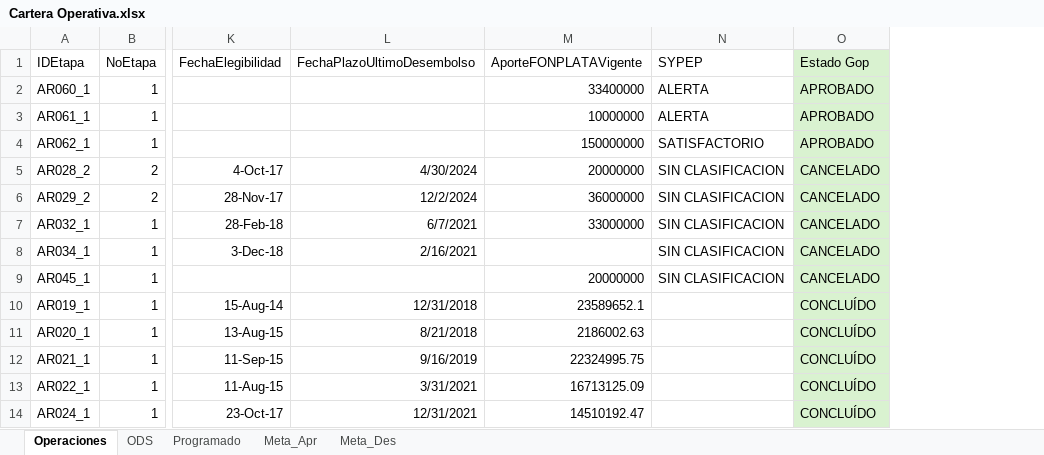
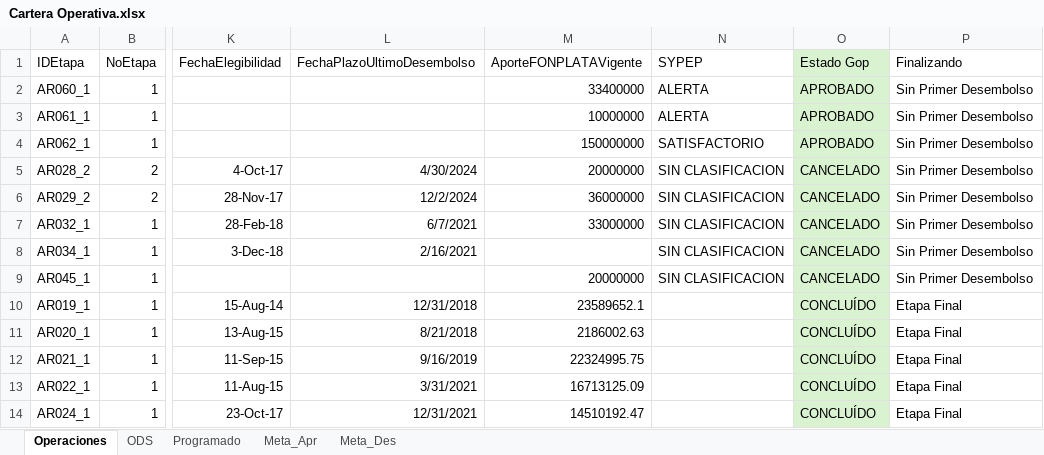
Before and after one commit to acspacelit/Cartera-Operativa, an Excel workbook: Cartera Operativa.xlsx, sheet Operaciones, drawn as a sheet; only a part is shown, gaps mark what is left out; values as stored, in another font and other column widths than the file's, no borders; the diff names each change by its address in the sheet, - before the commit and + after, or states it on an @@ line.

```diff
--- a/Cartera Operativa.xlsx (sheet Operaciones)
+++ b/Cartera Operativa.xlsx (sheet Operaciones)
+column P (Finalizando), rows 2-14: Sin Primer Desembolso | Sin Primer Desembolso | Sin Primer Desembolso | Sin Primer Desembolso | Sin Primer Desembolso | Sin Primer Desembolso | Sin Primer Desembolso | Sin Primer Desembolso | Etapa Final | Etapa Final | Etapa Final | Etapa Final | Etapa Final
```
Also changed, not shown: 3 other files.
